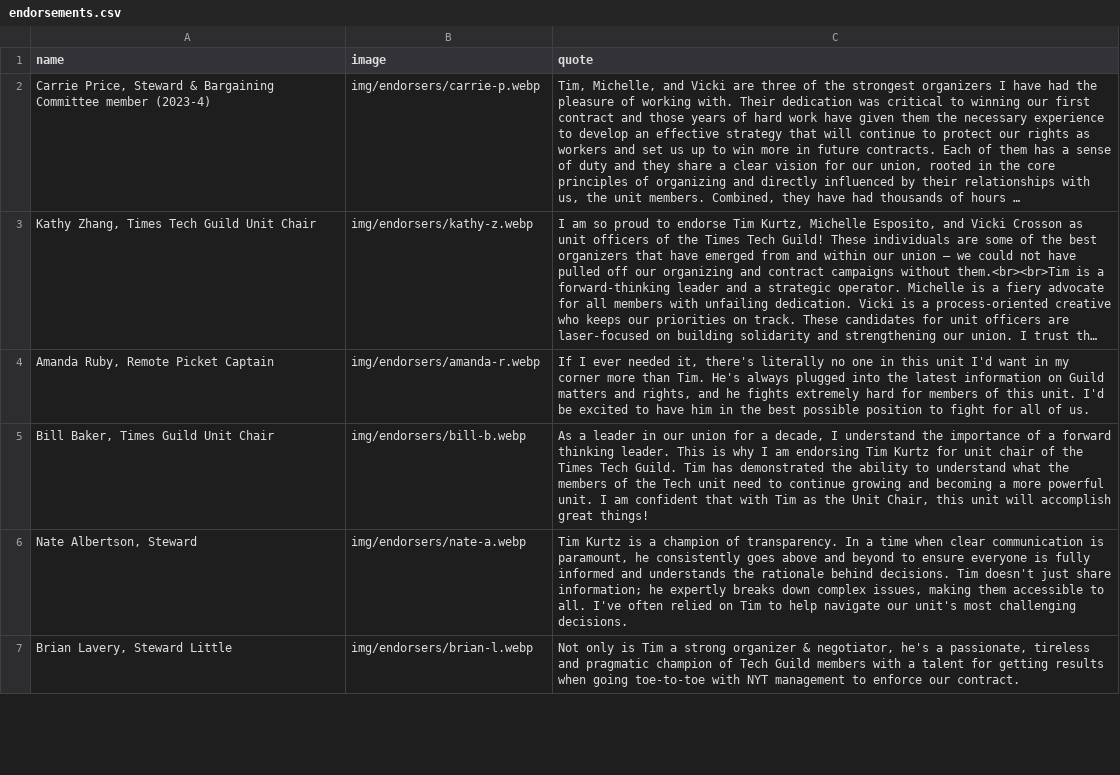
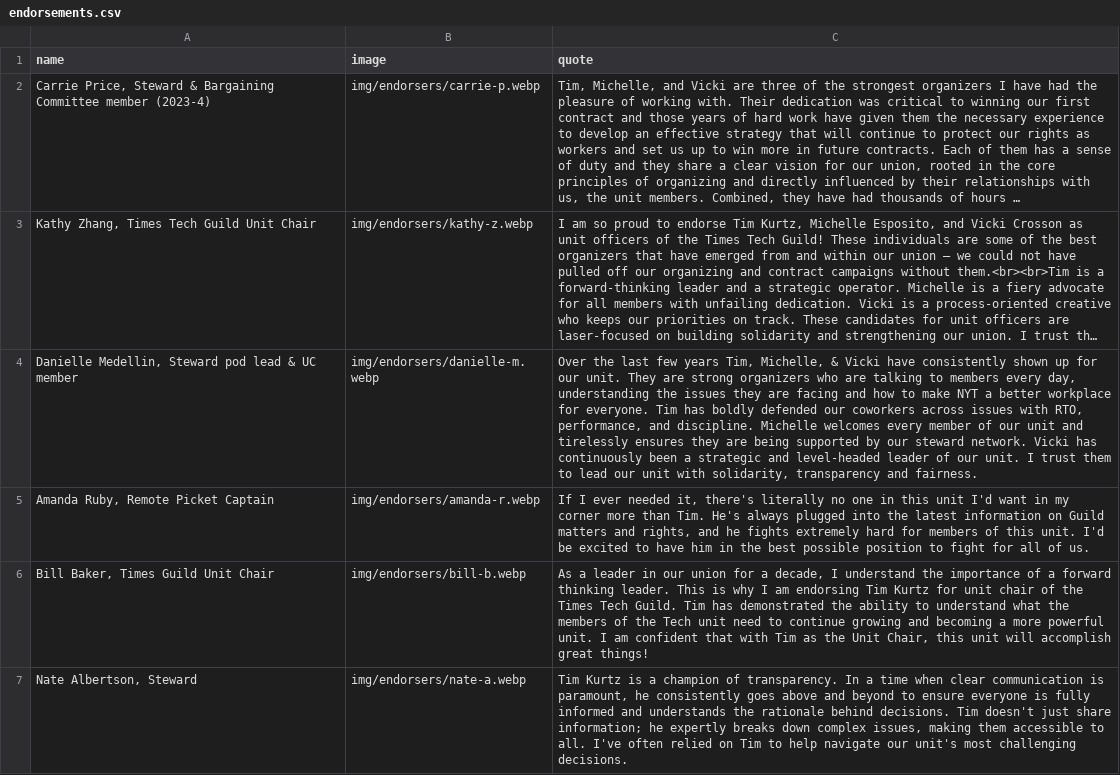
Before and after one commit to viccro/2025-campaign-site-draft, a CSV file: _data/endorsements.csv, drawn as a sheet; only a part is shown; the shorter side is filled out with more unchanged rows; long unchanged cells end in …; the diff names each change by its address in the sheet, - before the commit and + after, or states it on an @@ line.

```diff
--- a/_data/endorsements.csv
+++ b/_data/endorsements.csv
+row 4: Danielle Medellin, Steward pod lead & UC member | img/endorsers/danielle-m.webp | Over the last few years Tim, Michelle, & Vicki have consistently shown up for our unit. They are strong organizers who are talking to members every day, understanding the issues they are facing and how to make NYT a better workplace for everyone. Tim has boldly defended our coworkers across issues with RTO, performance, and discipline. Michelle welcomes every member of our unit and tirelessly ensures they are being supported by our steward network. Vicki has continuously been a strategic and level-headed leader of our unit. I trust them to lead our unit with solidarity, transparency and fairness.
```
Also changed, not shown: 5 other files.
